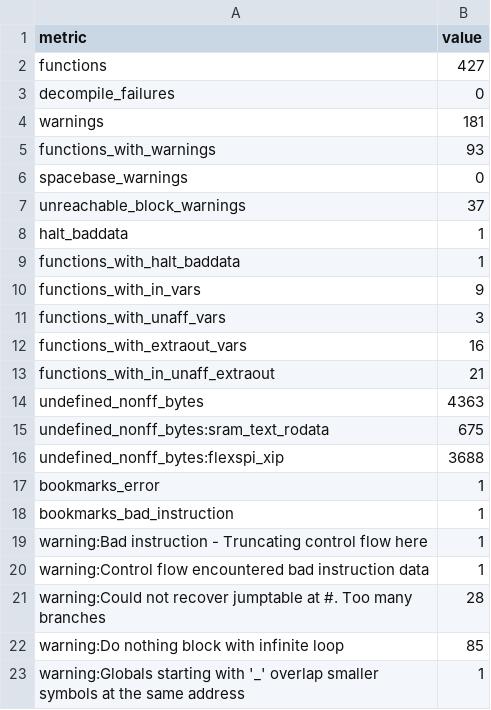
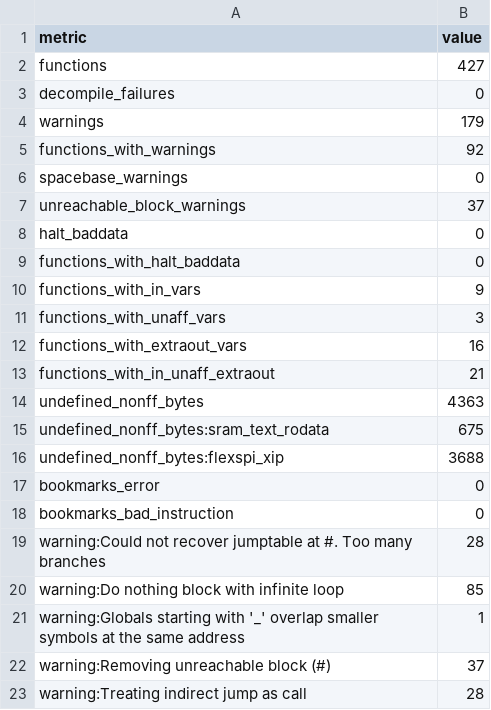
Before and after one commit to Reid-n0rc/FT-710_Firmware, a TSV file: decomp/ifdsp/m33/quality.tsv, drawn as a sheet; only a part is shown; the shorter side is filled out with more unchanged rows.

```diff
--- a/decomp/ifdsp/m33/quality.tsv
+++ b/decomp/ifdsp/m33/quality.tsv
@@ -3,8 +3,8 @@ functions	427
 decompile_failures	0
-warnings	181
-functions_with_warnings	93
+warnings	179
+functions_with_warnings	92
 spacebase_warnings	0
 unreachable_block_warnings	37
-halt_baddata	1
-functions_with_halt_baddata	1
+halt_baddata	0
+functions_with_halt_baddata	0
 functions_with_in_vars	9
@@ -16,6 +16,4 @@ undefined_nonff_bytes:sram_text_rodata	675
 undefined_nonff_bytes:flexspi_xip	3688
-bookmarks_error	1
-bookmarks_bad_instruction	1
-warning:Bad instruction - Truncating control flow here	1
-warning:Control flow encountered bad instruction data	1
+bookmarks_error	0
+bookmarks_bad_instruction	0
 warning:Could not recover jumptable at #. Too many branches	28
```
Also changed, not shown: decomp/ifdsp/hifi4/functions.tsv, decomp/ifdsp/hifi4/quality.tsv, 29 other files.
